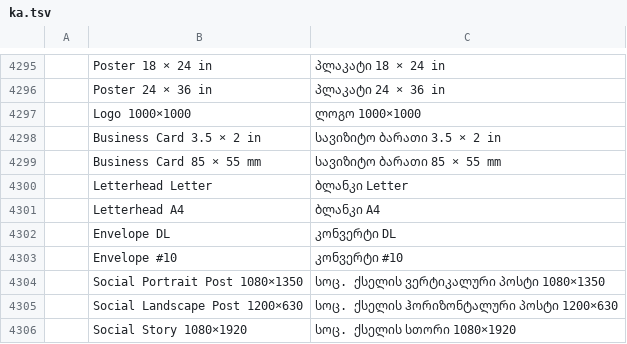
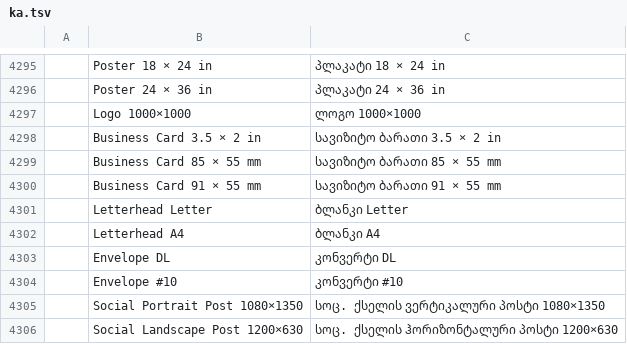
Before and after one commit to 0x-fork/vectorcraft, a TSV file: crates/ui-egui/src/i18n/ka.tsv, drawn as a sheet; only a part is shown, gaps mark what is left out; the shorter side is filled out with more unchanged rows; the diff names each change by its address in the sheet, - before the commit and + after, or states it on an @@ line.

Commit message:
Fix #3828: New Document › Branding offers Business Card 91 × 55 mm

```diff
--- a/crates/ui-egui/src/i18n/ka.tsv
+++ b/crates/ui-egui/src/i18n/ka.tsv
+row 4300:  | Business Card 91 × 55 mm | სავიზიტო ბარათი 91 × 55 mm
```
Also changed, not shown: crates/ui-egui/src/i18n/bg.tsv, crates/ui-egui/src/i18n/el.tsv, 14 other files.
